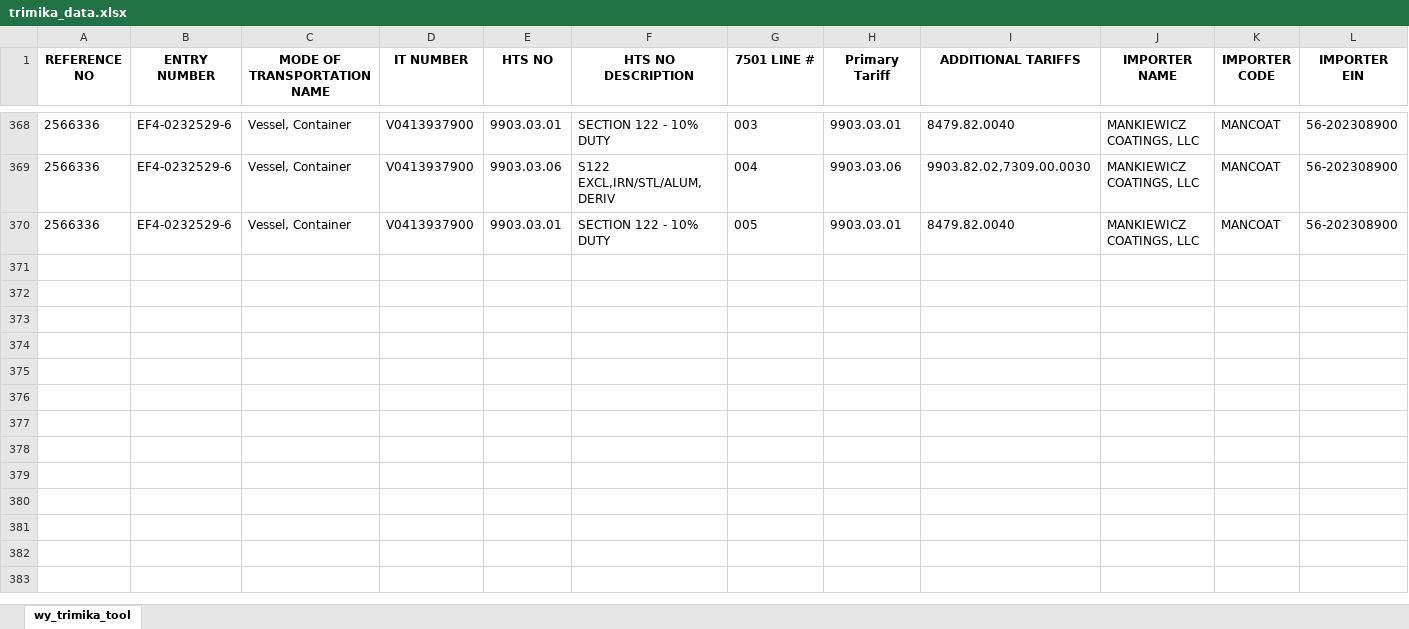
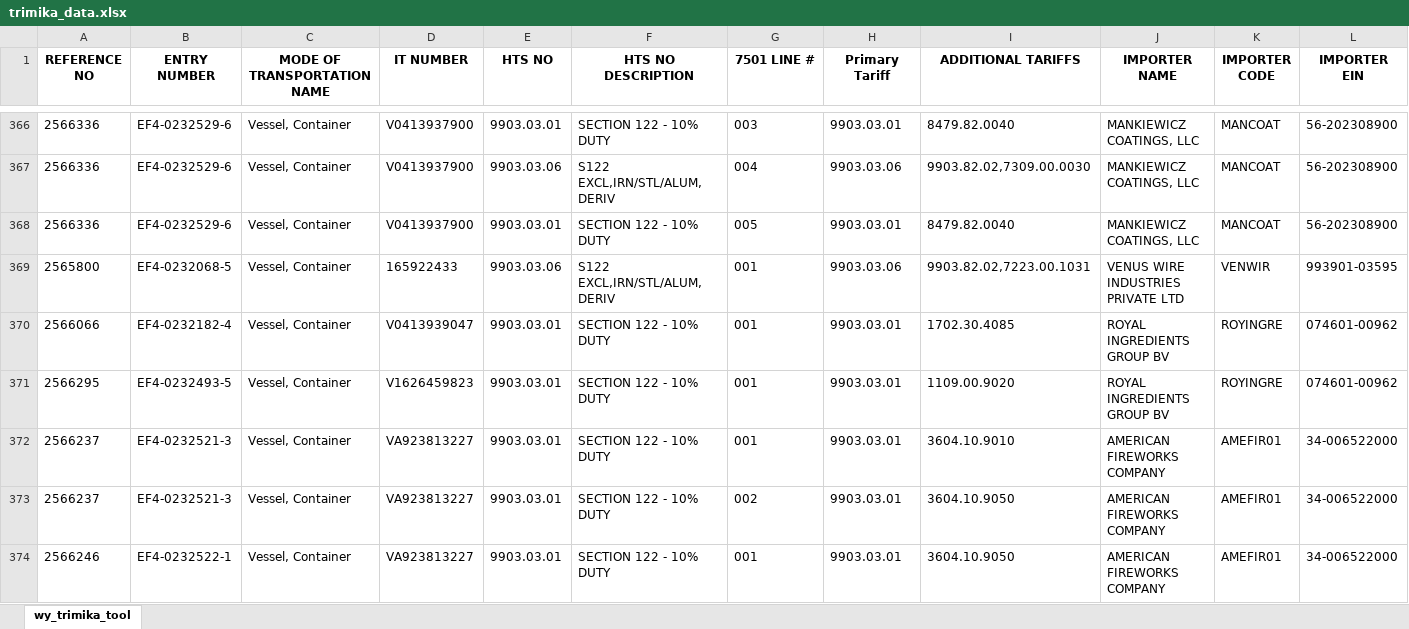
Before and after one commit to iffinc-ga/hts_search_tool, an Excel workbook: trimika_data.xlsx, sheet wy_trimika_tool, drawn as a sheet; only a part is shown, gaps mark what is left out; values as stored, in another font and other column widths than the file's, no borders; rows hold the shown columns only; the diff covers the shown part only; the diff names each change by its address in the sheet, - before the commit and + after, or states it on an @@ line.

Commit message:
Append trimika data — 11 new rows, 378 total

```diff
--- a/trimika_data.xlsx (sheet wy_trimika_tool)
+++ b/trimika_data.xlsx (sheet wy_trimika_tool)
+row 369: 2565800 | EF4-0232068-5 | Vessel, Container | 165922433 | 9903.03.06 | S122 EXCL,IRN/STL/ALUM,DERIV | 001 | 9903.03.06 | 9903.82.02,7223.00.1031 | VENUS WIRE INDUSTRIES PRIVATE LTD | VENWIR | 993901-03595
+row 370: 2566066 | EF4-0232182-4 | Vessel, Container | V0413939047 | 9903.03.01 | SECTION 122 - 10% DUTY | 001 | 9903.03.01 | 1702.30.4085 | ROYAL INGREDIENTS GROUP BV | ROYINGRE | 074601-00962
+row 371: 2566295 | EF4-0232493-5 | Vessel, Container | V1626459823 | 9903.03.01 | SECTION 122 - 10% DUTY | 001 | 9903.03.01 | 1109.00.9020 | ROYAL INGREDIENTS GROUP BV | ROYINGRE | 074601-00962
+row 372: 2566237 | EF4-0232521-3 | Vessel, Container | VA923813227 | 9903.03.01 | SECTION 122 - 10% DUTY | 001 | 9903.03.01 | 3604.10.9010 | AMERICAN FIREWORKS COMPANY | AMEFIR01 | 34-006522000
+row 373: 2566237 | EF4-0232521-3 | Vessel, Container | VA923813227 | 9903.03.01 | SECTION 122 - 10% DUTY | 002 | 9903.03.01 | 3604.10.9050 | AMERICAN FIREWORKS COMPANY | AMEFIR01 | 34-006522000
+row 374: 2566246 | EF4-0232522-1 | Vessel, Container | VA923813227 | 9903.03.01 | SECTION 122 - 10% DUTY | 001 | 9903.03.01 | 3604.10.9050 | AMERICAN FIREWORKS COMPANY | AMEFIR01 | 34-006522000
```
Also changed, not shown: 5 added rows and 2 removed rows elsewhere in this sheet.
